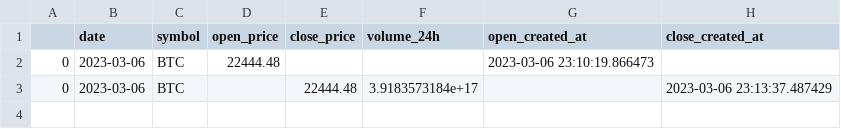
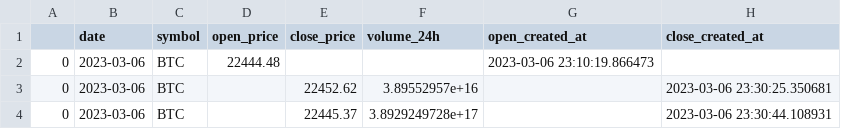
Before and after one commit to rgiosa10/crypto-pricing-project, a CSV file: dsa-airflow/data/stg_data.csv, drawn as a sheet.

```diff
--- a/dsa-airflow/data/stg_data.csv
+++ b/dsa-airflow/data/stg_data.csv
@@ -2,2 +2,3 @@
 0,2023-03-06,BTC,22444.48,,,2023-03-06 23:10:19.866473,
-0,2023-03-06,BTC,,22444.48,3.9183573184e+17,,2023-03-06 23:13:37.487429
+0,2023-03-06,BTC,,22452.62,3.89552957e+16,,2023-03-06 23:30:25.350681
+0,2023-03-06,BTC,,22445.37,3.8929249728e+17,,2023-03-06 23:30:44.108931
```
Also changed, not shown: dsa-airflow/data/combined_BTC_hist_pricing.csv, dsa-airflow/data/raw_yahoo.csv, 55 other files.
